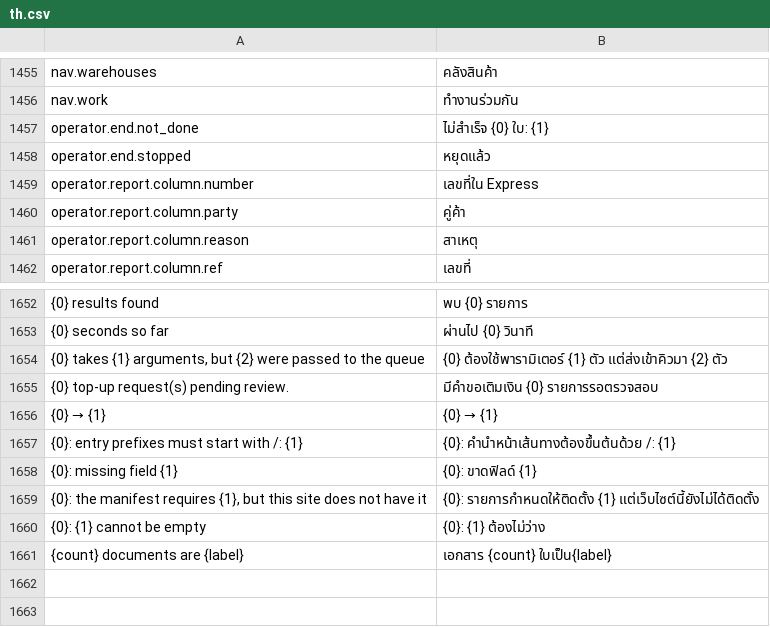
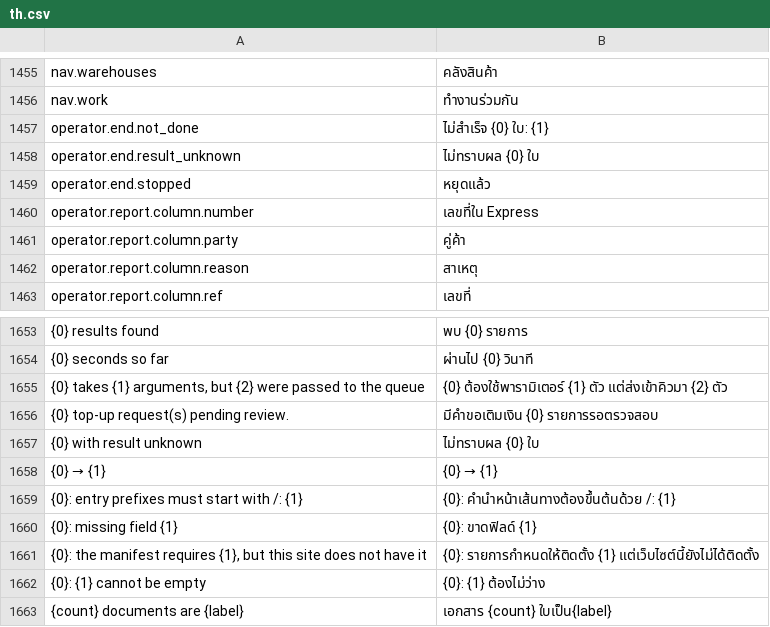
Before and after one commit to skin306152-star/pearnly, a CSV file: apps/pearnly_core/pearnly_core/translations/th.csv, drawn as a sheet; only a part is shown, gaps mark what is left out; the diff names each change by its address in the sheet, - before the commit and + after, or states it on an @@ line.

Commit message:
fix: a result-unknown document is its own kind, never failed: the operator report and end sentence count it apart under the existing word, the operator step row and the listed snapshot show result unknown, the guide result row gets status unconfirmed, and the Cowork and ERP LINE save receipts answer result unknown with view result and no edit

```diff
--- a/apps/pearnly_core/pearnly_core/translations/th.csv
+++ b/apps/pearnly_core/pearnly_core/translations/th.csv
+row 1458: operator.end.result_unknown | ไม่ทราบผล {0} ใบ
+row 1657: {0} with result unknown | ไม่ทราบผล {0} ใบ
```
Also changed, not shown: apps/pearnly_core/pearnly_core/i18n/messages.tsv, apps/pearnly_core/pearnly_core/translations/en.csv, 16 other files.
